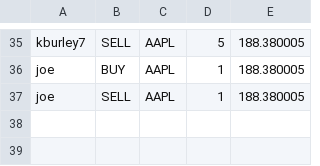
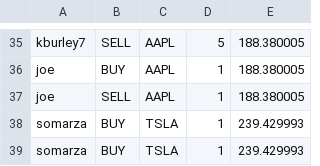
Before and after one commit to rishabroyc/3313_GroupTeal_StockProject, a CSV file: backend/db/transactions.csv, drawn as a sheet; only a part is shown, gaps mark what is left out; the diff names each change by its address in the sheet, - before the commit and + after, or states it on an @@ line.

Commit message:
Update server logic and CSV data

```diff
--- a/backend/db/transactions.csv
+++ b/backend/db/transactions.csv
+row 38: somarza | BUY | TSLA | 1 | 239.429993
+row 39: somarza | BUY | TSLA | 1 | 239.429993
```
Also changed, not shown: backend/db/holdings.csv, 4 other files.
